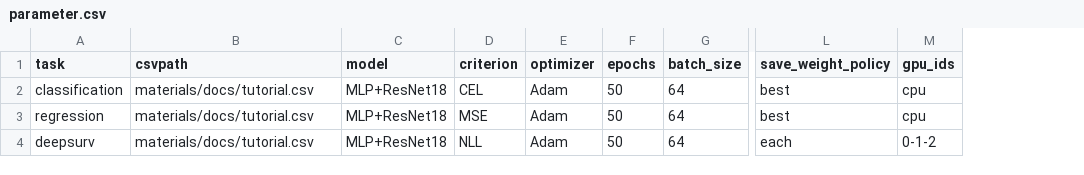
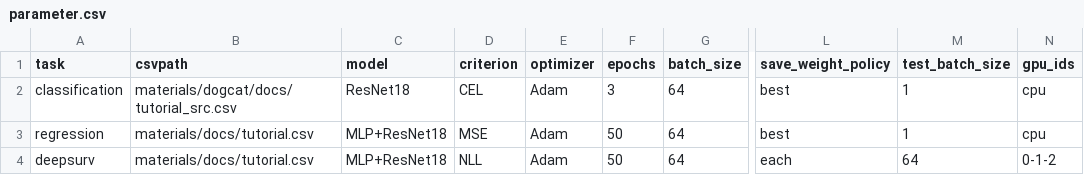
Before and after one commit to Medical-AI-Lab/Nervus, a CSV file: parameter.csv, drawn as a sheet; only a part is shown, gaps mark what is left out; the diff names each change by its address in the sheet, - before the commit and + after, or states it on an @@ line.

Commit message:
Modified default test_batch_size from 64 to 1.

```diff
--- a/parameter.csv
+++ b/parameter.csv
+column M (test_batch_size), rows 2-4: 1 | 1 | 64
-B2 (csvpath): materials/docs/tutorial.csv
+B2 (csvpath): materials/dogcat/docs/tutorial_src.csv
-C2 (model): MLP+ResNet18
+C2 (model): ResNet18
-F2 (epochs): 50
+F2 (epochs): 3
```
Also changed, not shown: 3 other files.
